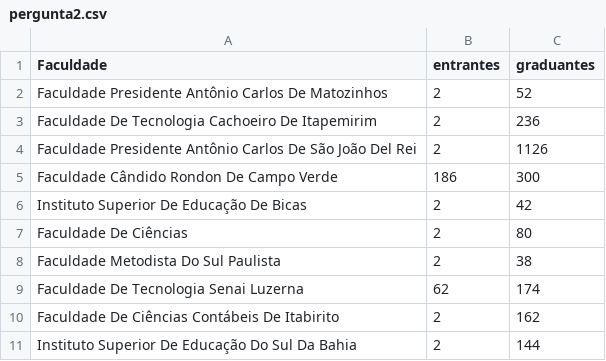
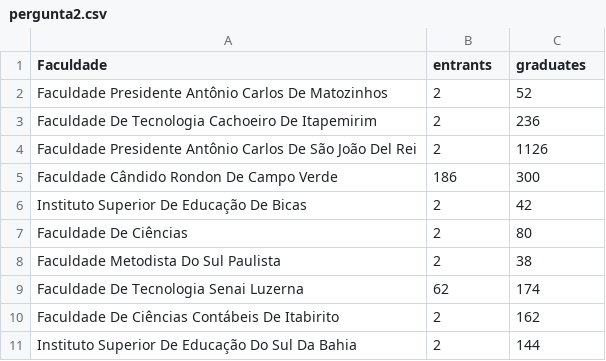
Before and after one commit to eliassoares/VisualizacaoDados, a CSV file: TP2/dados/pergunta2.csv, drawn as a sheet.

```diff
--- a/TP2/dados/pergunta2.csv
+++ b/TP2/dados/pergunta2.csv
@@ -1,2 +1,2 @@
-Faculdade,entrantes,graduantes
+Faculdade,entrants,graduates
 Faculdade Presidente Antônio Carlos De Matozinhos,2, 52
```
Also changed, not shown: 1 other file.
